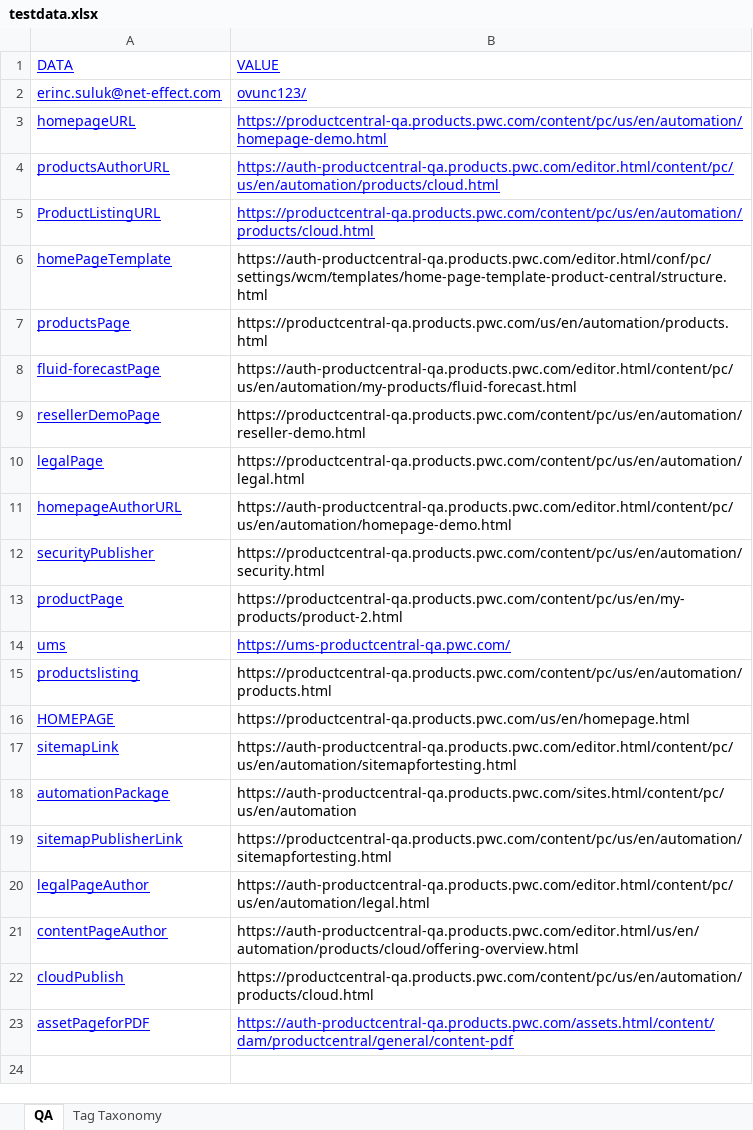
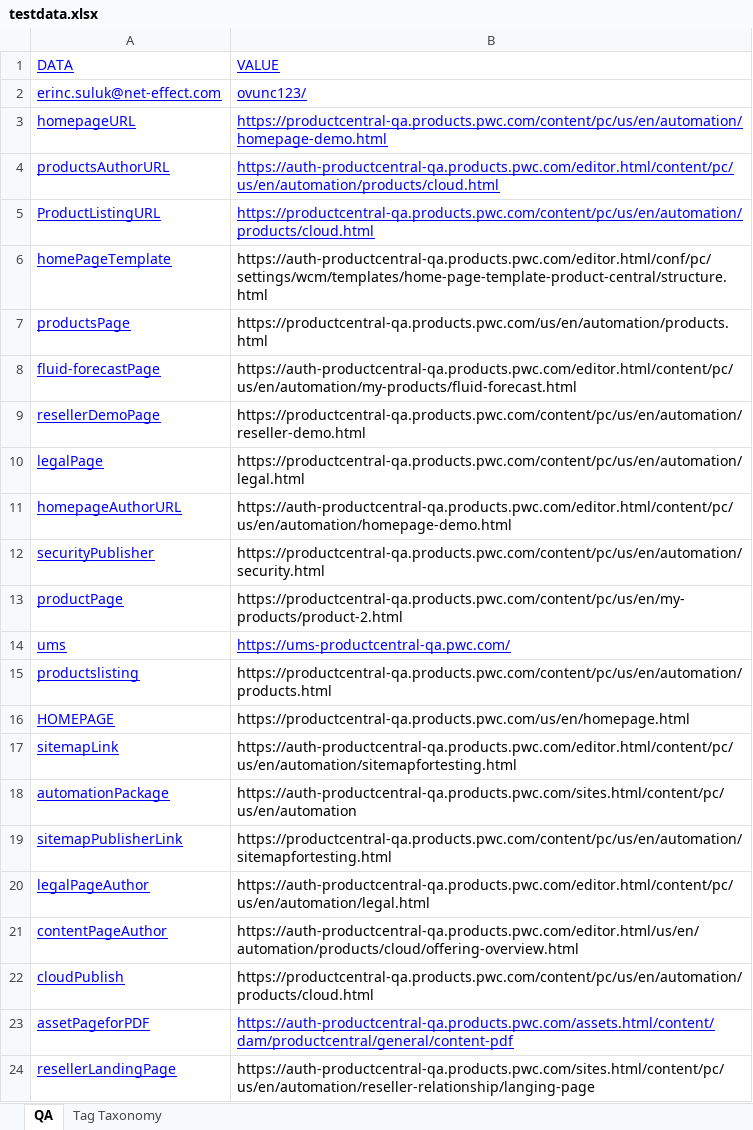
Before and after one commit to erinc-suluk/ProductCentral-STG-Sanity, an Excel workbook: testdata.xlsx, sheet QA, drawn as a sheet; values as stored, in another font and other column widths than the file's, no borders; the diff names each change by its address in the sheet, - before the commit and + after, or states it on an @@ line.

```diff
--- a/testdata.xlsx (sheet QA)
+++ b/testdata.xlsx (sheet QA)
+row 24: resellerLandingPage | https://auth-productcentral-qa.products.pwc.com/sites.html/content/pc/us/en/automation/reseller-relationship/langing-page
```
Also changed, not shown: 6 other files.
